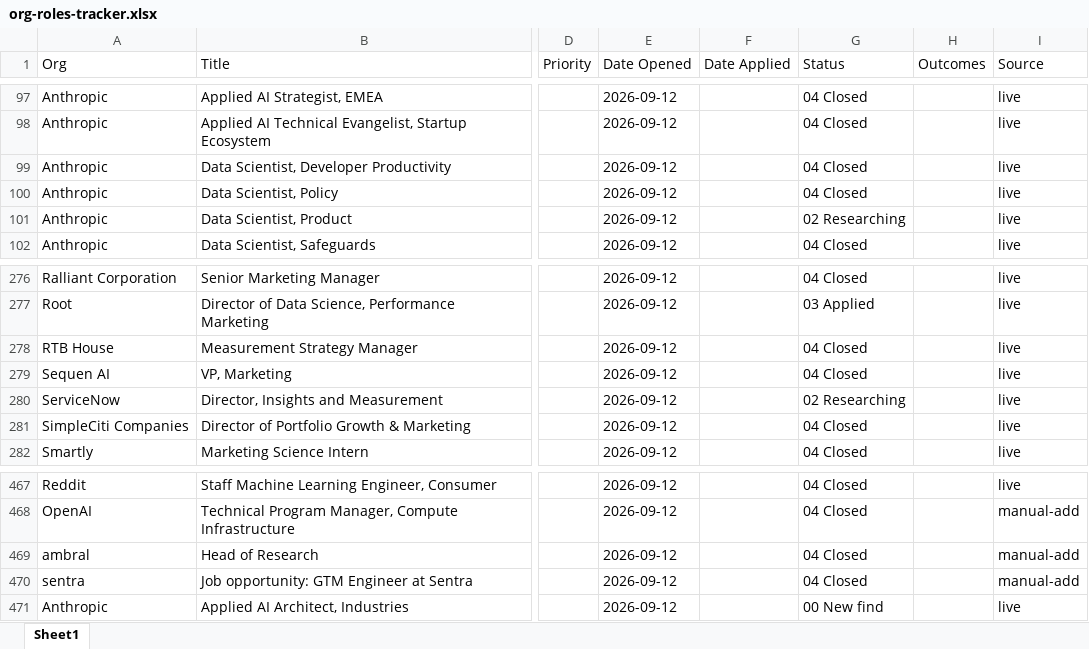
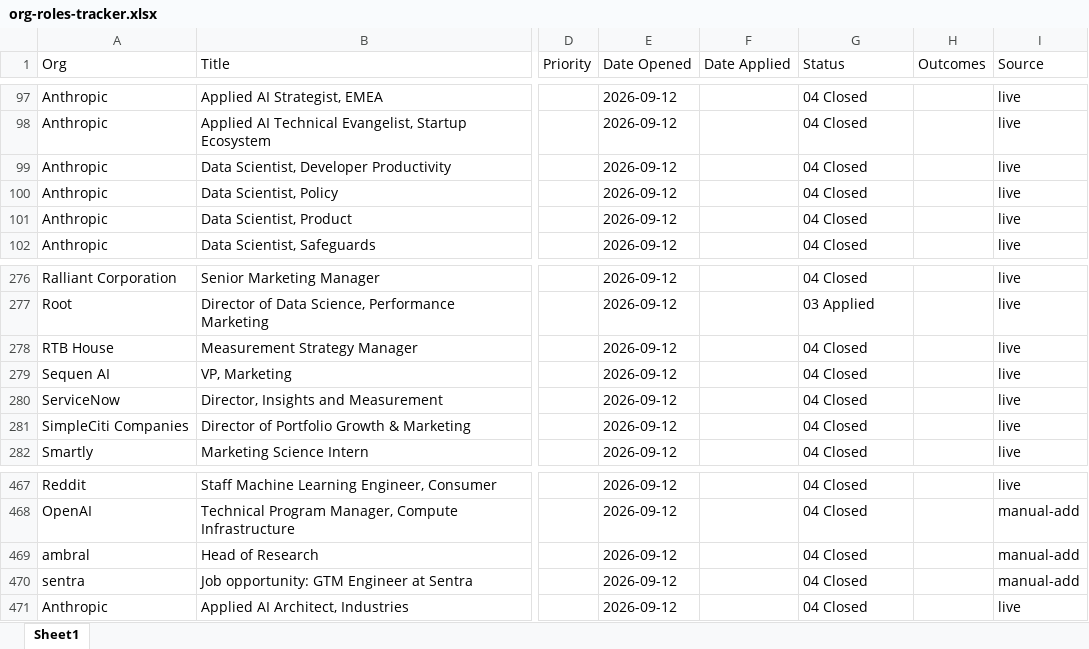
Before and after one commit to jeffreyparks/mission-control, an Excel workbook: artifacts/jobs/org-roles-tracker.xlsx, sheet Sheet1, drawn as a sheet; only a part is shown, gaps mark what is left out; values as stored, in another font and other column widths than the file's, no borders; the diff names each change by its address in the sheet, - before the commit and + after, or states it on an @@ line.

Commit message:
chore(artifacts): daily run 2026-09-13
0 new live roles judged (all cached); user closed 11 more roles via dashboard since yesterday.

```diff
--- a/artifacts/jobs/org-roles-tracker.xlsx (sheet Sheet1)
+++ b/artifacts/jobs/org-roles-tracker.xlsx (sheet Sheet1)
-G101 (Status): 02 Researching
+G101 (Status): 04 Closed
-G280 (Status): 02 Researching
+G280 (Status): 04 Closed
-G471 (Status): 00 New find
+G471 (Status): 04 Closed
```
Also changed, not shown: 7 other files.
